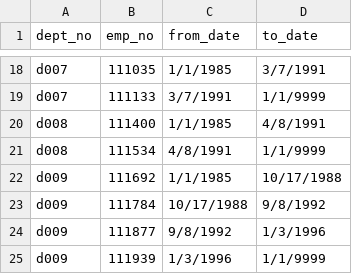
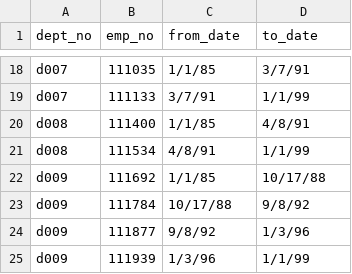
Before and after one commit to JulieHock/Pewlett-Hackard-Analysis, a CSV file: Analysis_Project_Folder/Pewlet-Hackard-Analysis_Folder/Data/dept_manager.csv, drawn as a sheet; only a part is shown, gaps mark what is left out; the diff covers the shown part only; the diff names each change by its address in the sheet, - before the commit and + after, or states it on an @@ line.

```diff
--- a/Analysis_Project_Folder/Pewlet-Hackard-Analysis_Folder/Data/dept_manager.csv
+++ b/Analysis_Project_Folder/Pewlet-Hackard-Analysis_Folder/Data/dept_manager.csv
-C18 (from_date): 1/1/1985
+C18 (from_date): 1/1/85
-D18 (to_date): 3/7/1991
+D18 (to_date): 3/7/91
-C19 (from_date): 3/7/1991
+C19 (from_date): 3/7/91
-D19 (to_date): 1/1/9999
+D19 (to_date): 1/1/99
-C20 (from_date): 1/1/1985
+C20 (from_date): 1/1/85
-D20 (to_date): 4/8/1991
+D20 (to_date): 4/8/91
-C21 (from_date): 4/8/1991
+C21 (from_date): 4/8/91
-D21 (to_date): 1/1/9999
+D21 (to_date): 1/1/99
-C22 (from_date): 1/1/1985
+C22 (from_date): 1/1/85
-D22 (to_date): 10/17/1988
+D22 (to_date): 10/17/88
-C23 (from_date): 10/17/1988
+C23 (from_date): 10/17/88
-D23 (to_date): 9/8/1992
+D23 (to_date): 9/8/92
-C24 (from_date): 9/8/1992
+C24 (from_date): 9/8/92
-D24 (to_date): 1/3/1996
+D24 (to_date): 1/3/96
-C25 (from_date): 1/3/1996
+C25 (from_date): 1/3/96
-D25 (to_date): 1/1/9999
+D25 (to_date): 1/1/99
```
Also changed, not shown: 32 edited cells elsewhere in this file, 2 other files.
